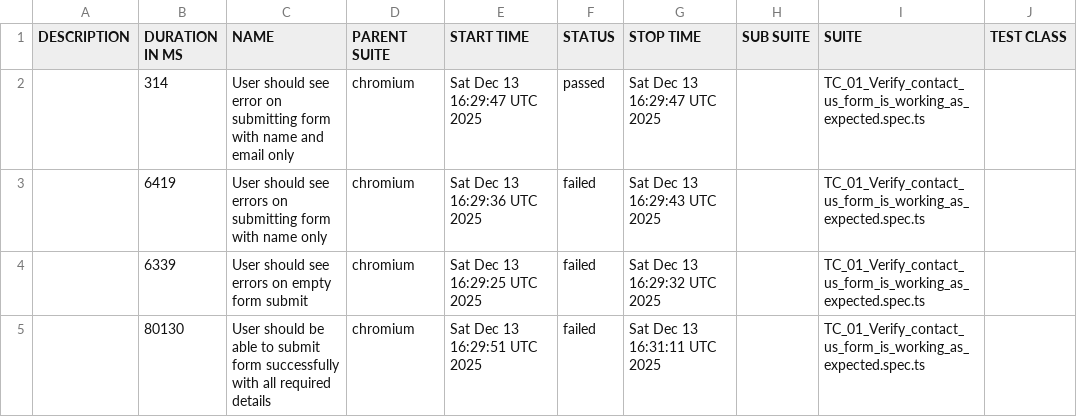
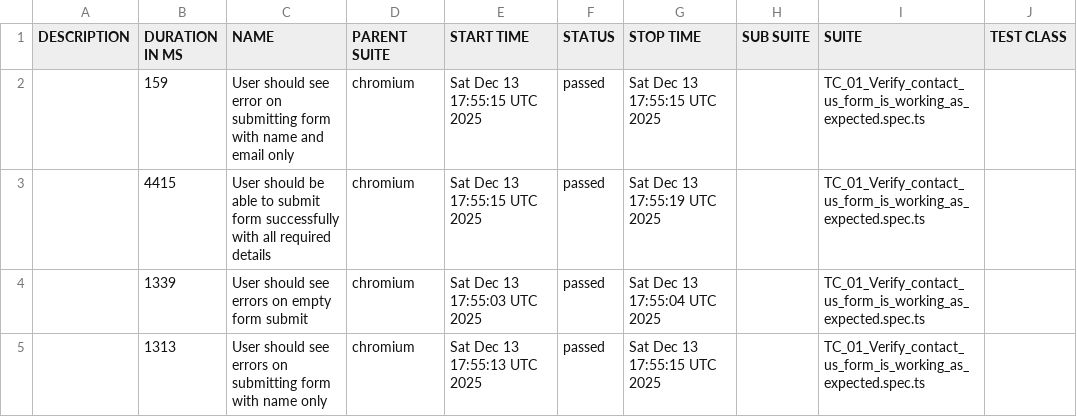
Before and after one commit to emIsmaeel/GiantRocketship-TDD, a CSV file: data/suites.csv, drawn as a sheet; only a part is shown; the diff names each change by its address in the sheet, - before the commit and + after, or states it on an @@ line.

```diff
--- a/data/suites.csv
+++ b/data/suites.csv
-B2 (DURATION IN MS): 314
+B2 (DURATION IN MS): 159
-E2 (START TIME): Sat Dec 13 16:29:47 UTC 2025
+E2 (START TIME): Sat Dec 13 17:55:15 UTC 2025
-G2 (STOP TIME): Sat Dec 13 16:29:47 UTC 2025
+G2 (STOP TIME): Sat Dec 13 17:55:15 UTC 2025
-B3 (DURATION IN MS): 6419
+B3 (DURATION IN MS): 4415
-C3 (NAME): User should see errors on submitting form with name only
+C3 (NAME): User should be able to submit form successfully with all required details
-E3 (START TIME): Sat Dec 13 16:29:36 UTC 2025
+E3 (START TIME): Sat Dec 13 17:55:15 UTC 2025
-F3:F5 (STATUS): failed
+F3:F5 (STATUS): passed
-G3 (STOP TIME): Sat Dec 13 16:29:43 UTC 2025
+G3 (STOP TIME): Sat Dec 13 17:55:19 UTC 2025
-B4 (DURATION IN MS): 6339
+B4 (DURATION IN MS): 1339
-E4 (START TIME): Sat Dec 13 16:29:25 UTC 2025
+E4 (START TIME): Sat Dec 13 17:55:03 UTC 2025
-G4 (STOP TIME): Sat Dec 13 16:29:32 UTC 2025
+G4 (STOP TIME): Sat Dec 13 17:55:04 UTC 2025
-B5 (DURATION IN MS): 80130
+B5 (DURATION IN MS): 1313
-C5 (NAME): User should be able to submit form successfully with all required details
+C5 (NAME): User should see errors on submitting form with name only
-E5 (START TIME): Sat Dec 13 16:29:51 UTC 2025
+E5 (START TIME): Sat Dec 13 17:55:13 UTC 2025
-G5 (STOP TIME): Sat Dec 13 16:31:11 UTC 2025
+G5 (STOP TIME): Sat Dec 13 17:55:15 UTC 2025
```
Also changed, not shown: 45 other files.
